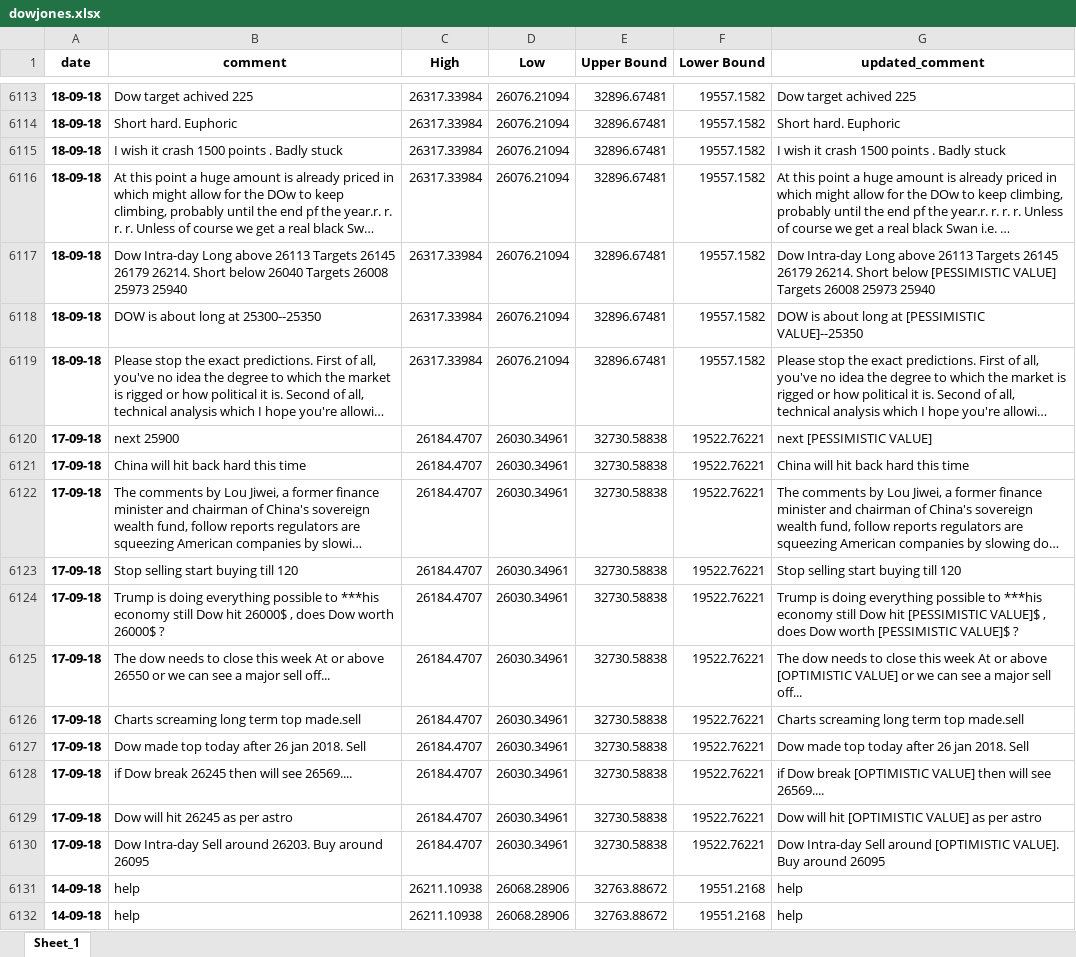
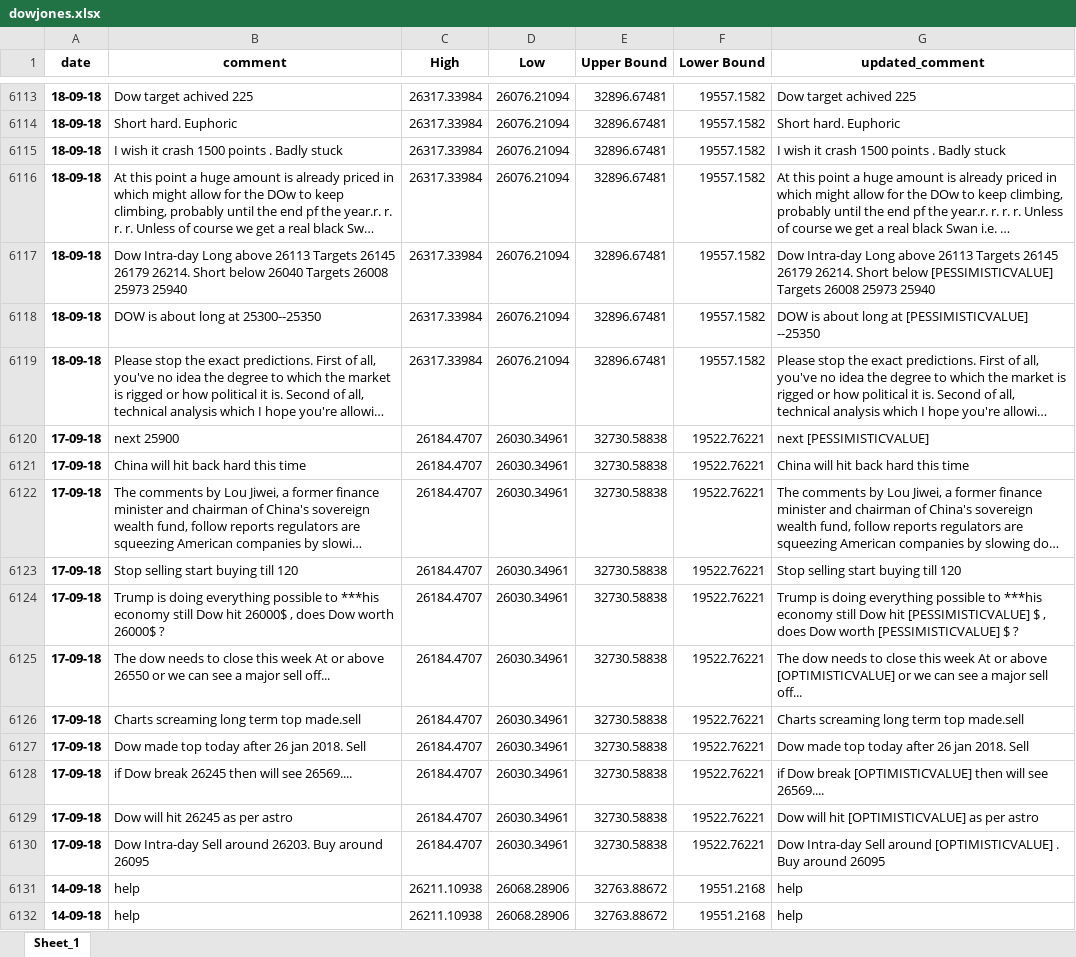
Before and after one commit to falkenovergaard/TA_Exam, an Excel workbook: data/output/dowjones.xlsx, sheet Sheet_1, drawn as a sheet; only a part is shown, gaps mark what is left out; long unchanged cells end in …; values as stored, in another font and other column widths than the file's, no borders; the diff covers the shown part only; the diff names each change by its address in the sheet, - before the commit and + after, or states it on an @@ line.

Commit message:
changed optimistic pessimistic label

```diff
--- a/data/output/dowjones.xlsx (sheet Sheet_1)
+++ b/data/output/dowjones.xlsx (sheet Sheet_1)
-G6117 (updated_comment): …Short below [PESSIMISTIC VALUE] Targets 26008…
+G6117 (updated_comment): …Short below [PESSIMISTICVALUE] Targets 26008…
-G6118 (updated_comment): …long at [PESSIMISTIC VALUE]--25350
+G6118 (updated_comment): …long at [PESSIMISTICVALUE] --25350
-G6120 (updated_comment): next [PESSIMISTIC VALUE]
+G6120 (updated_comment): next [PESSIMISTICVALUE]
-G6124 (updated_comment): …Dow hit [PESSIMISTIC VALUE]$ , does Dow worth [PESSIMISTIC VALUE]$ ?
+G6124 (updated_comment): …Dow hit [PESSIMISTICVALUE] $ , does Dow worth [PESSIMISTICVALUE] $ ?
-G6125 (updated_comment): …or above [OPTIMISTIC VALUE] or we…
+G6125 (updated_comment): …or above [OPTIMISTICVALUE] or we…
-G6128 (updated_comment): …Dow break [OPTIMISTIC VALUE] then will…
+G6128 (updated_comment): …Dow break [OPTIMISTICVALUE] then will…
-G6129 (updated_comment): Dow will hit [OPTIMISTIC VALUE] as per astro
+G6129 (updated_comment): Dow will hit [OPTIMISTICVALUE] as per astro
-G6130 (updated_comment): …Sell around [OPTIMISTIC VALUE]. Buy around…
+G6130 (updated_comment): …Sell around [OPTIMISTICVALUE] . Buy around…
```
Also changed, not shown: 1552 edited cells elsewhere in this sheet, data/labeled_data/all sample comments.xlsx, data/output/tesla.xlsx, 3 other files.
